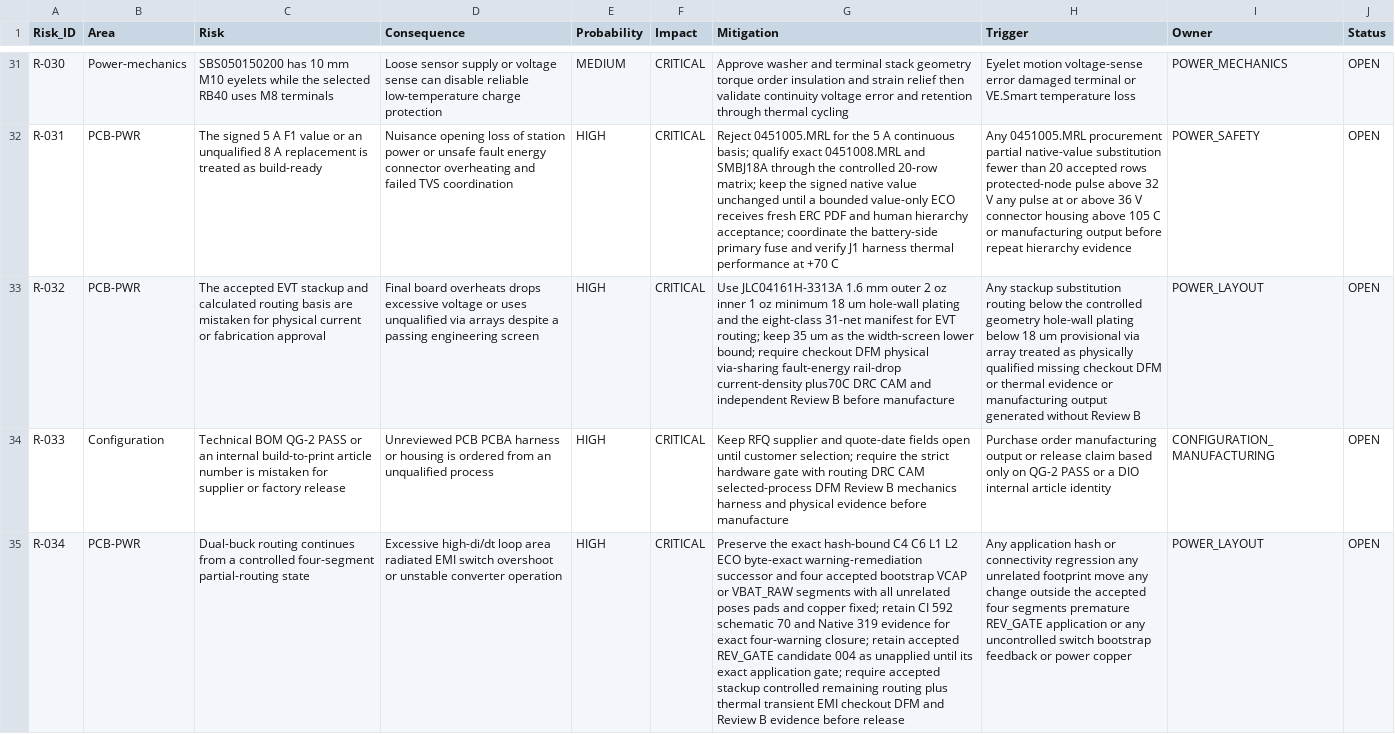
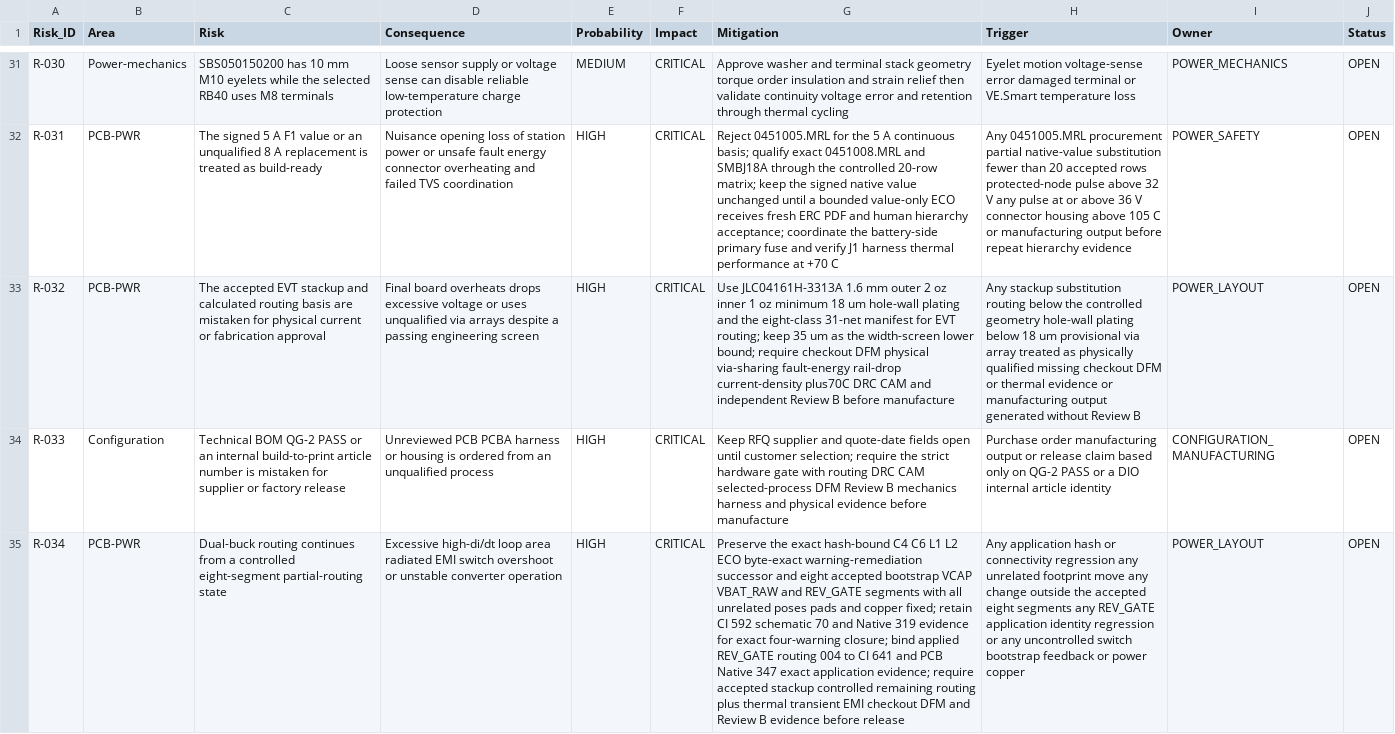
Before and after one commit to skif-ops/rs-zs-bpla, a CSV file: docs/RISK_REGISTER.csv, drawn as a sheet; only a part is shown, gaps mark what is left out; the diff names each change by its address in the sheet, - before the commit and + after, or states it on an @@ line.

Commit message:
docs: reconcile applied PCB-PWR REV_GATE state

```diff
--- a/docs/RISK_REGISTER.csv
+++ b/docs/RISK_REGISTER.csv
-C35 (Risk): …a controlled four-segment partial-routing state
+C35 (Risk): …a controlled eight-segment partial-routing state
-G35 (Mitigation): …successor and four accepted bootstrap VCAP or VBAT_RAW segments with all unrelated poses pads and copper fixed; retain CI 592 schematic 70 and Native 319 evidence for exact four-warning closure; retain accepted REV_GATE candidate 004 as unapplied until its exact application gate; require accepted…
+G35 (Mitigation): …successor and eight accepted bootstrap VCAP VBAT_RAW and REV_GATE segments with all unrelated poses pads and copper fixed; retain CI 592 schematic 70 and Native 319 evidence for exact four-warning closure; bind applied REV_GATE routing 004 to CI 641 and PCB Native 347 exact application evidence; require accepted…
-H35 (Trigger): …the accepted four segments premature REV_GATE application or any…
+H35 (Trigger): …the accepted eight segments any REV_GATE application identity regression or any…
```
Also changed, not shown: docs/DELIVERABLE_REGISTER_EVT_PRE_20.csv, 10 other files.
